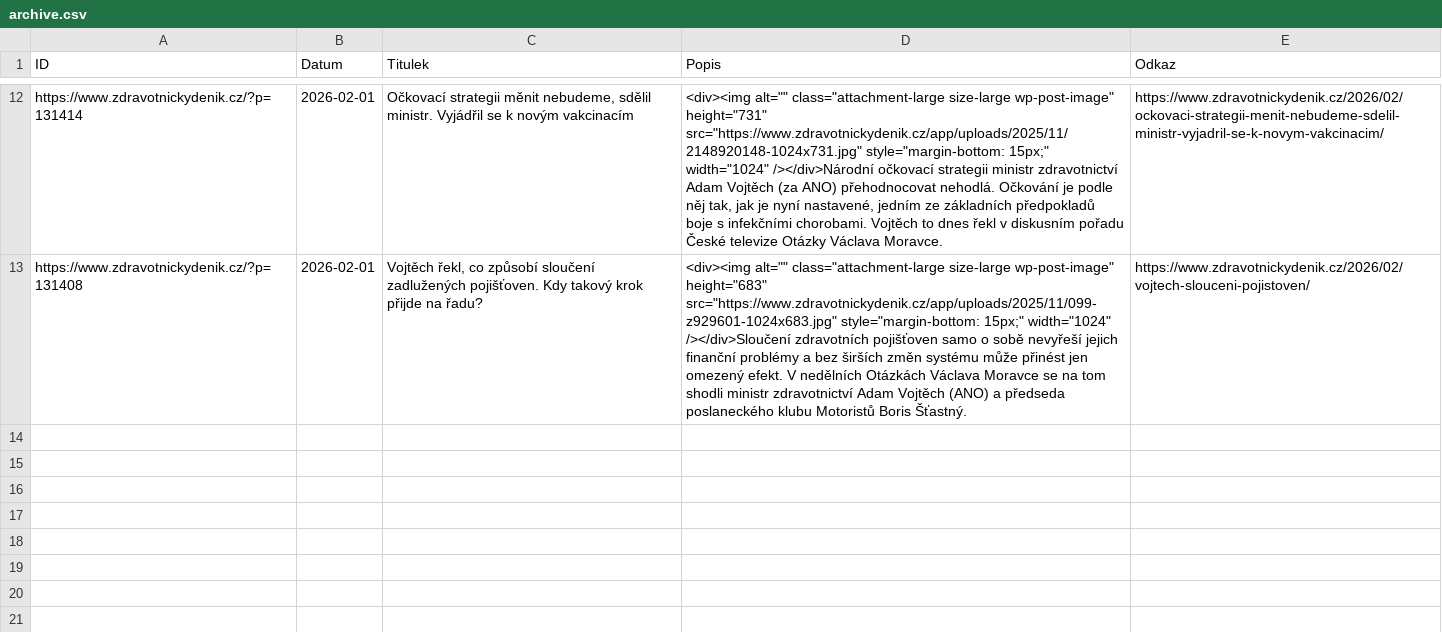
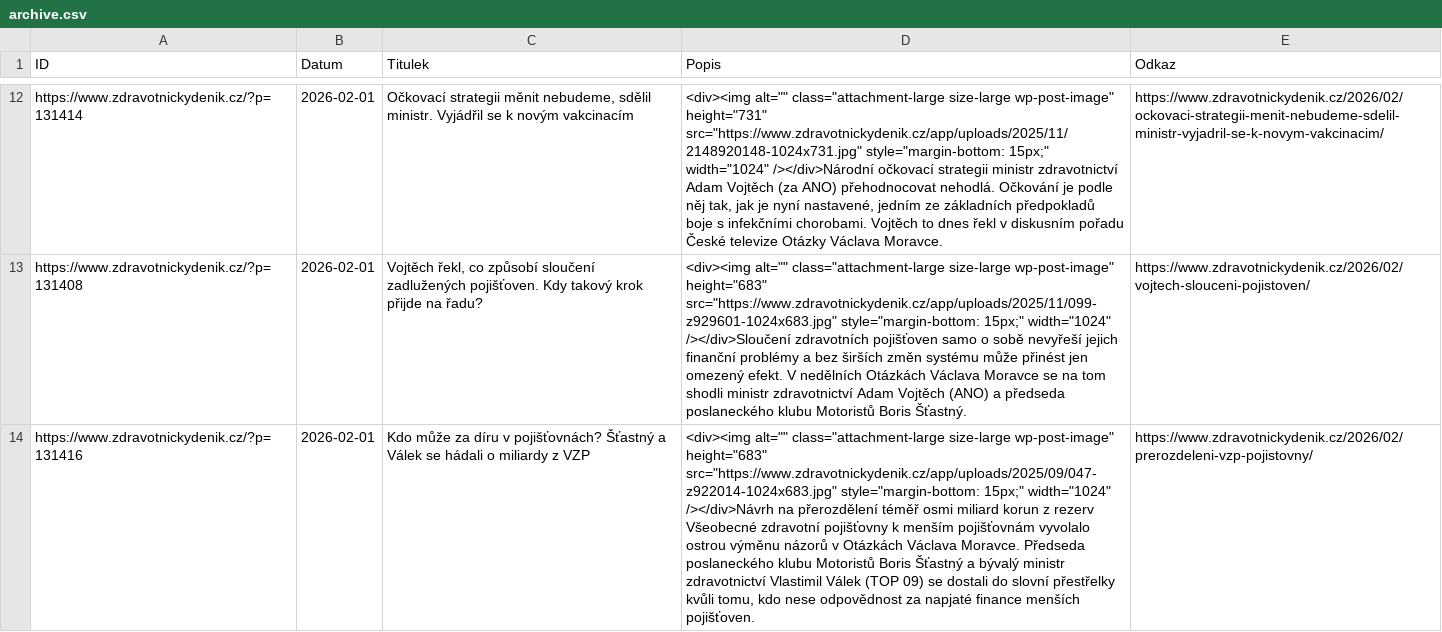
Before and after one commit to 100mhz-ce/rss-zdravotnicky-denik, a CSV file: archive.csv, drawn as a sheet; only a part is shown, gaps mark what is left out; the diff names each change by its address in the sheet, - before the commit and + after, or states it on an @@ line.

```diff
--- a/archive.csv
+++ b/archive.csv
+row 14: https://www.zdravotnickydenik.cz/?p=131416 | 2026-02-01 | Kdo může za díru v pojišťovnách? Šťastný a Válek se hádali o miliardy z VZP | <div><img alt="" class="attachment-large size-large wp-post-image" height="683" src="https://www.zdravotnickydenik.cz/app/uploads/2025/09/047-z922014-1024x683.jpg" style="margin-bottom: 15px;" width="1024" /></div>Návrh na přerozdělení téměř osmi miliard korun z rezerv Všeobecné zdravotní pojišťovny k menším pojišťovnám vyvolalo ostrou výměnu názorů v Otázkách Václava Moravce. Předseda poslaneckého klubu Motoristů Boris Šťastný a bývalý ministr zdravotnictví Vlastimil Válek (TOP 09) se dostali do slovní přestřelky kvůli tomu, kdo nese odpovědnost za napjaté finance menších pojišťoven. | https://www.zdravotnickydenik.cz/2026/02/prerozdeleni-vzp-pojistovny/
```
